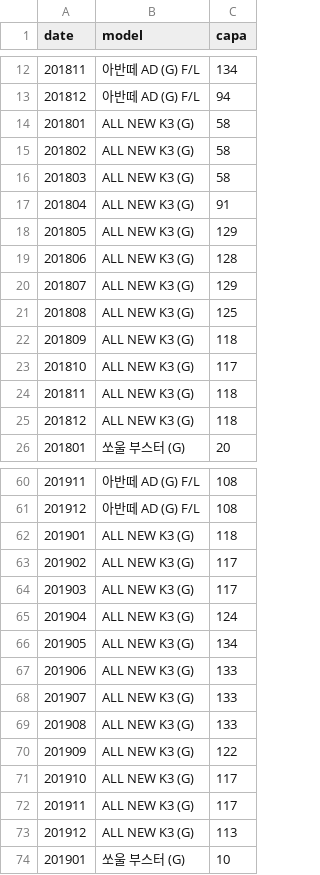
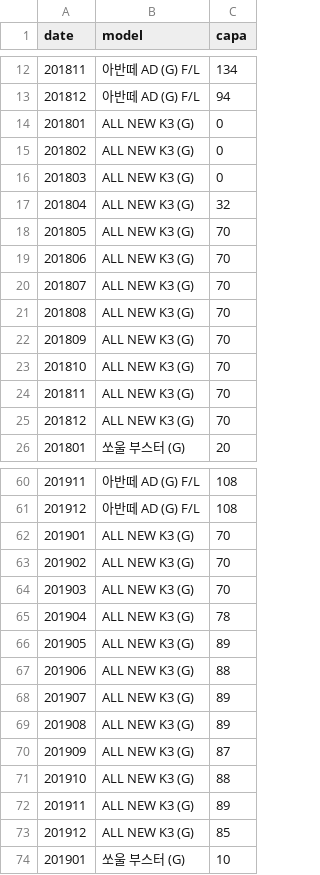
Before and after one commit to lepetitprinz/car_rental_dynamic_pricing_poc, a CSV file: ref/capa/capa_hx_car.csv, drawn as a sheet; only a part is shown, gaps mark what is left out.

```diff
--- a/ref/capa/capa_hx_car.csv
+++ b/ref/capa/capa_hx_car.csv
@@ -13,14 +13,14 @@ date	model	capa
 201812	아반떼 AD (G) F/L	94
-201801	ALL NEW K3 (G)	58
-201802	ALL NEW K3 (G)	58
-201803	ALL NEW K3 (G)	58
-201804	ALL NEW K3 (G)	91
-201805	ALL NEW K3 (G)	129
-201806	ALL NEW K3 (G)	128
-201807	ALL NEW K3 (G)	129
-201808	ALL NEW K3 (G)	125
-201809	ALL NEW K3 (G)	118
-201810	ALL NEW K3 (G)	117
-201811	ALL NEW K3 (G)	118
-201812	ALL NEW K3 (G)	118
+201801	ALL NEW K3 (G)	0
+201802	ALL NEW K3 (G)	0
+201803	ALL NEW K3 (G)	0
+201804	ALL NEW K3 (G)	32
+201805	ALL NEW K3 (G)	70
+201806	ALL NEW K3 (G)	70
+201807	ALL NEW K3 (G)	70
+201808	ALL NEW K3 (G)	70
+201809	ALL NEW K3 (G)	70
+201810	ALL NEW K3 (G)	70
+201811	ALL NEW K3 (G)	70
+201812	ALL NEW K3 (G)	70
 201801	쏘울 부스터 (G)	20
@@ -61,14 +61,14 @@ date	model	capa
 201912	아반떼 AD (G) F/L	108
-201901	ALL NEW K3 (G)	118
-201902	ALL NEW K3 (G)	117
-201903	ALL NEW K3 (G)	117
-201904	ALL NEW K3 (G)	124
-201905	ALL NEW K3 (G)	134
-201906	ALL NEW K3 (G)	133
-201907	ALL NEW K3 (G)	133
-201908	ALL NEW K3 (G)	133
-201909	ALL NEW K3 (G)	122
-201910	ALL NEW K3 (G)	117
-201911	ALL NEW K3 (G)	117
-201912	ALL NEW K3 (G)	113
+201901	ALL NEW K3 (G)	70
+201902	ALL NEW K3 (G)	70
+201903	ALL NEW K3 (G)	70
+201904	ALL NEW K3 (G)	78
+201905	ALL NEW K3 (G)	89
+201906	ALL NEW K3 (G)	88
+201907	ALL NEW K3 (G)	89
+201908	ALL NEW K3 (G)	89
+201909	ALL NEW K3 (G)	87
+201910	ALL NEW K3 (G)	88
+201911	ALL NEW K3 (G)	89
+201912	ALL NEW K3 (G)	85
 201901	쏘울 부스터 (G)	10
```
Also changed, not shown: ref/capa/capa_hx_model.csv, ref/discount/discount_init.csv, 33 other files.
